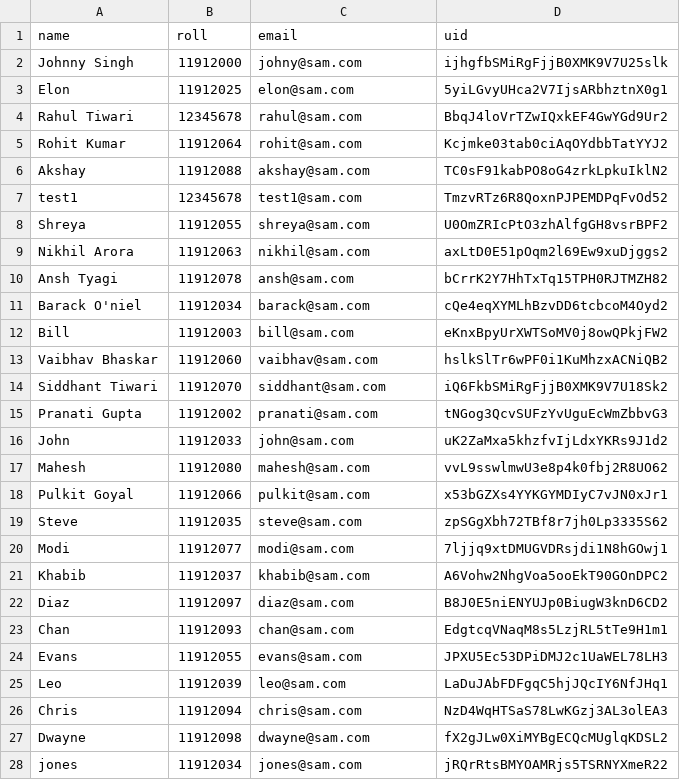
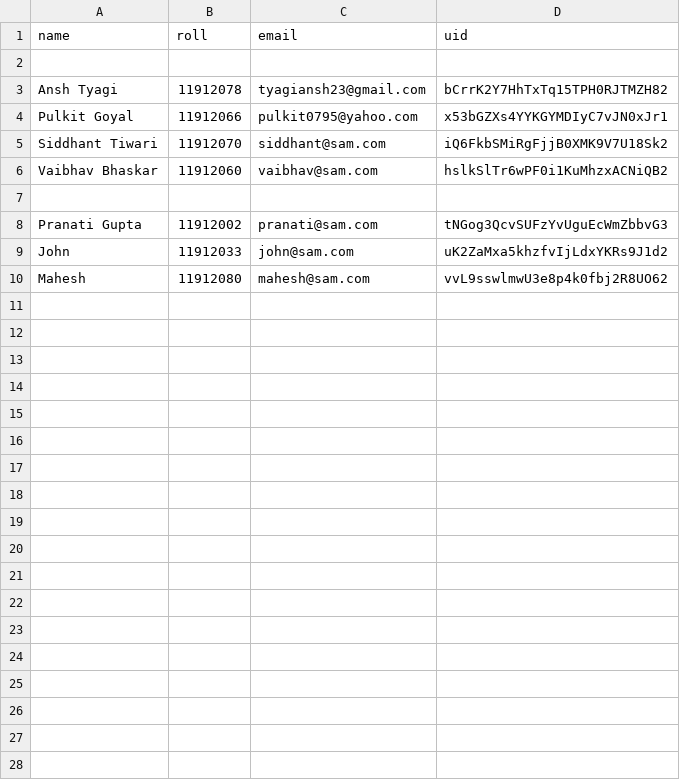
Before and after one commit to siddhantiiits/SIH2020_IC474_IIITTechnocrats_GitRepository_MLRIT, a CSV file: SAM_Model/new.csv, drawn as a sheet; only a part is shown; the diff covers the shown part only.

```diff
--- a/SAM_Model/new.csv
+++ b/SAM_Model/new.csv
@@ -1,15 +1,8 @@
 name,roll,email,uid
-Johnny Singh,11912000,johny@sam.com,ijhgfbSMiRgFjjB0XMK9V7U25slk
-Elon,11912025,elon@sam.com,5yiLGvyUHca2V7IjsARbhztnX0g1
-Rahul Tiwari,12345678,rahul@sam.com,BbqJ4loVrTZwIQxkEF4GwYGd9Ur2
-Rohit Kumar,11912064,rohit@sam.com,Kcjmke03tab0ciAqOYdbbTatYYJ2
-Akshay,11912088,akshay@sam.com,TC0sF91kabPO8oG4zrkLpkuIklN2
-test1,12345678,test1@sam.com,TmzvRTz6R8QoxnPJPEMDPqFvOd52
-Shreya,11912055,shreya@sam.com,U0OmZRIcPtO3zhAlfgGH8vsrBPF2
-Nikhil Arora,11912063,nikhil@sam.com,axLtD0E51pOqm2l69Ew9xuDjggs2
-Ansh Tyagi,11912078,ansh@sam.com,bCrrK2Y7HhTxTq15TPH0RJTMZH82
-Barack O'niel,11912034,barack@sam.com,cQe4eqXYMLhBzvDD6tcbcoM4Oyd2
-Bill,11912003,bill@sam.com,eKnxBpyUrXWTSoMV0j8owQPkjFW2
+
+Ansh Tyagi,11912078,tyagiansh23@gmail.com,bCrrK2Y7HhTxTq15TPH0RJTMZH82
+Pulkit Goyal,11912066,pulkit0795@yahoo.com,x53bGZXs4YYKGYMDIyC7vJN0xJr1
+Siddhant Tiwari,11912070,siddhant@sam.com,iQ6FkbSMiRgFjjB0XMK9V7U18Sk2
 Vaibhav Bhaskar,11912060,vaibhav@sam.com,hslkSlTr6wPF0i1KuMhzxACNiQB2
-Siddhant Tiwari,11912070,siddhant@sam.com,iQ6FkbSMiRgFjjB0XMK9V7U18Sk2
+
 Pranati Gupta,11912002,pranati@sam.com,tNGog3QcvSUFzYvUguEcWmZbbvG3
@@ -17,12 +10 @@ John,11912033,john@sam.com,uK2ZaMxa5khzfvIjLdxYKRs9J1d2
 Mahesh,11912080,mahesh@sam.com,vvL9sswlmwU3e8p4k0fbj2R8UO62
-Pulkit Goyal,11912066,pulkit@sam.com,x53bGZXs4YYKGYMDIyC7vJN0xJr1
-Steve,11912035,steve@sam.com,zpSGgXbh72TBf8r7jh0Lp3335S62
-Modi,11912077,modi@sam.com,7ljjq9xtDMUGVDRsjdi1N8hGOwj1
-Khabib,11912037,khabib@sam.com,A6Vohw2NhgVoa5ooEkT90GOnDPC2
-Diaz,11912097,diaz@sam.com,B8J0E5niENYUJp0BiugW3knD6CD2
-Chan, 11912093,chan@sam.com,EdgtcqVNaqM8s5LzjRL5tTe9H1m1
-Evans,11912055,evans@sam.com,JPXU5Ec53DPiDMJ2c1UaWEL78LH3
-Leo,11912039,leo@sam.com,LaDuJAbFDFgqC5hjJQcIY6NfJHq1
-Chris,11912094,chris@sam.com,NzD4WqHTSaS78LwKGzj3AL3olEA3
-Dwayne,11912098,dwayne@sam.com,fX2gJLw0XiMYBgECQcMUglqKDSL2
-jones,11912034,jones@sam.com,jRQrRtsBMYOAMRjs5TSRNYXmeR22
```
Also changed, not shown: 9 removed rows elsewhere in this file, SAM_Model/datewise_absent/2020-08-02.csv, SAM_Model/rolldb_sem.csv, 56 other files.
